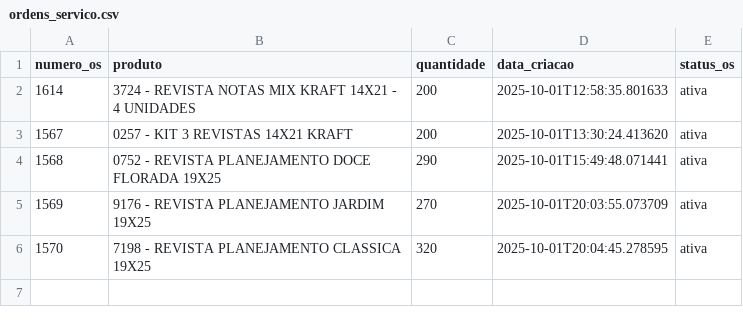
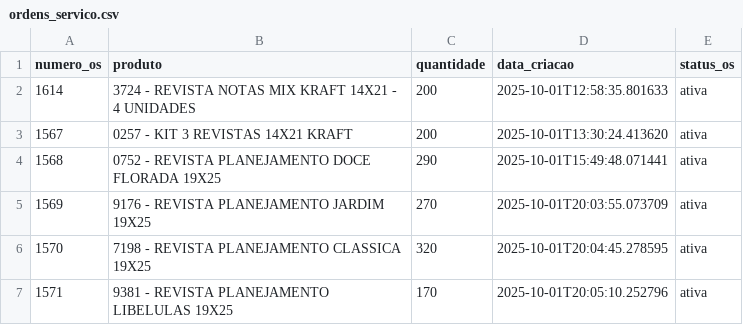
Before and after one commit to controleciceropapelaria-design/sistema-apontamento-tempos, a CSV file: ordens_servico.csv, drawn as a sheet.

Commit message:
OS atualizada - 01/10/2025 20:05

```diff
--- a/ordens_servico.csv
+++ b/ordens_servico.csv
@@ -6 +6,2 @@ numero_os,produto,quantidade,data_criacao,status_os
 1570,7198 - REVISTA PLANEJAMENTO CLASSICA 19X25,320,2025-10-01T20:04:45.278595,ativa
+1571,9381 - REVISTA PLANEJAMENTO LIBELULAS 19X25,170,2025-10-01T20:05:10.252796,ativa
```
